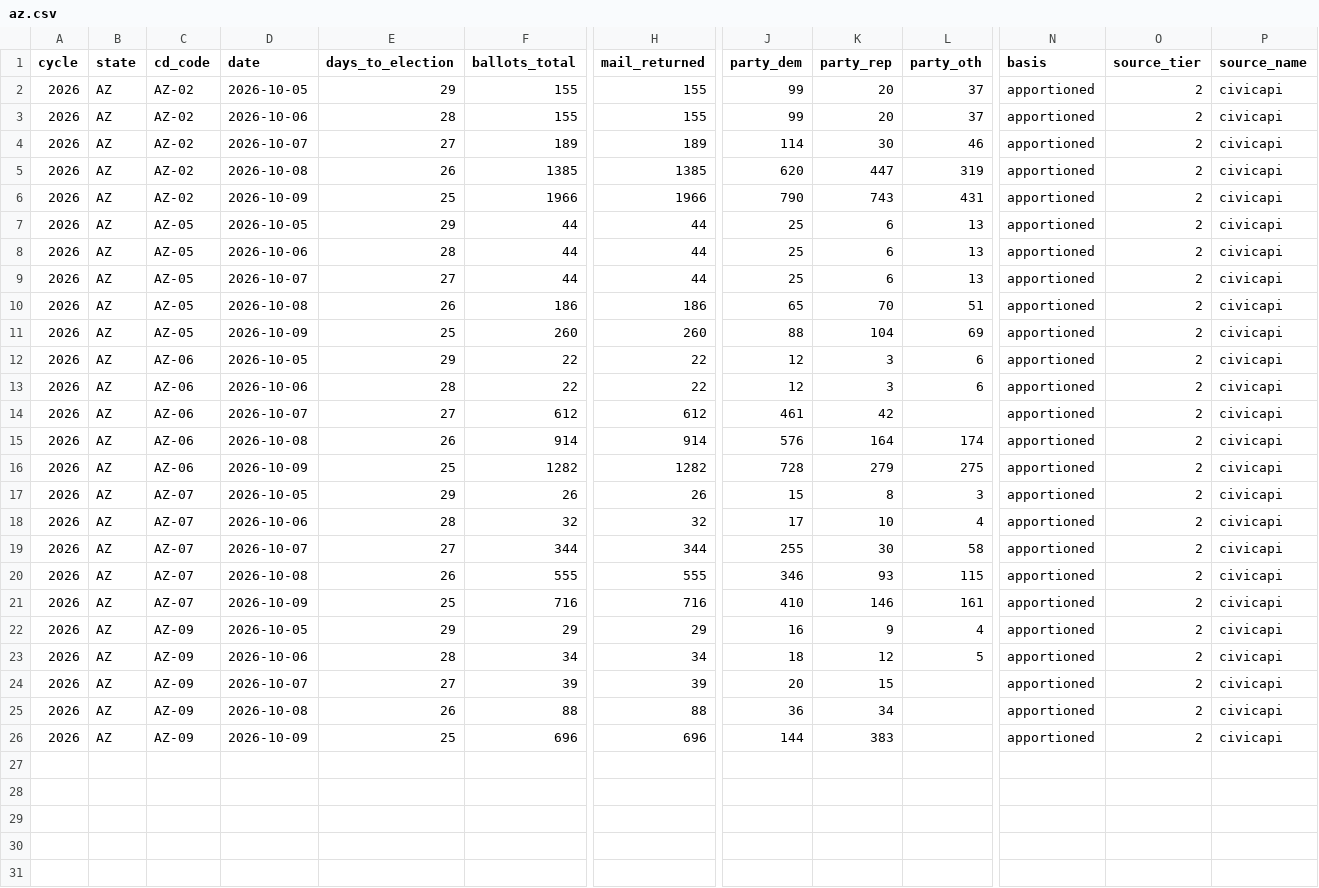
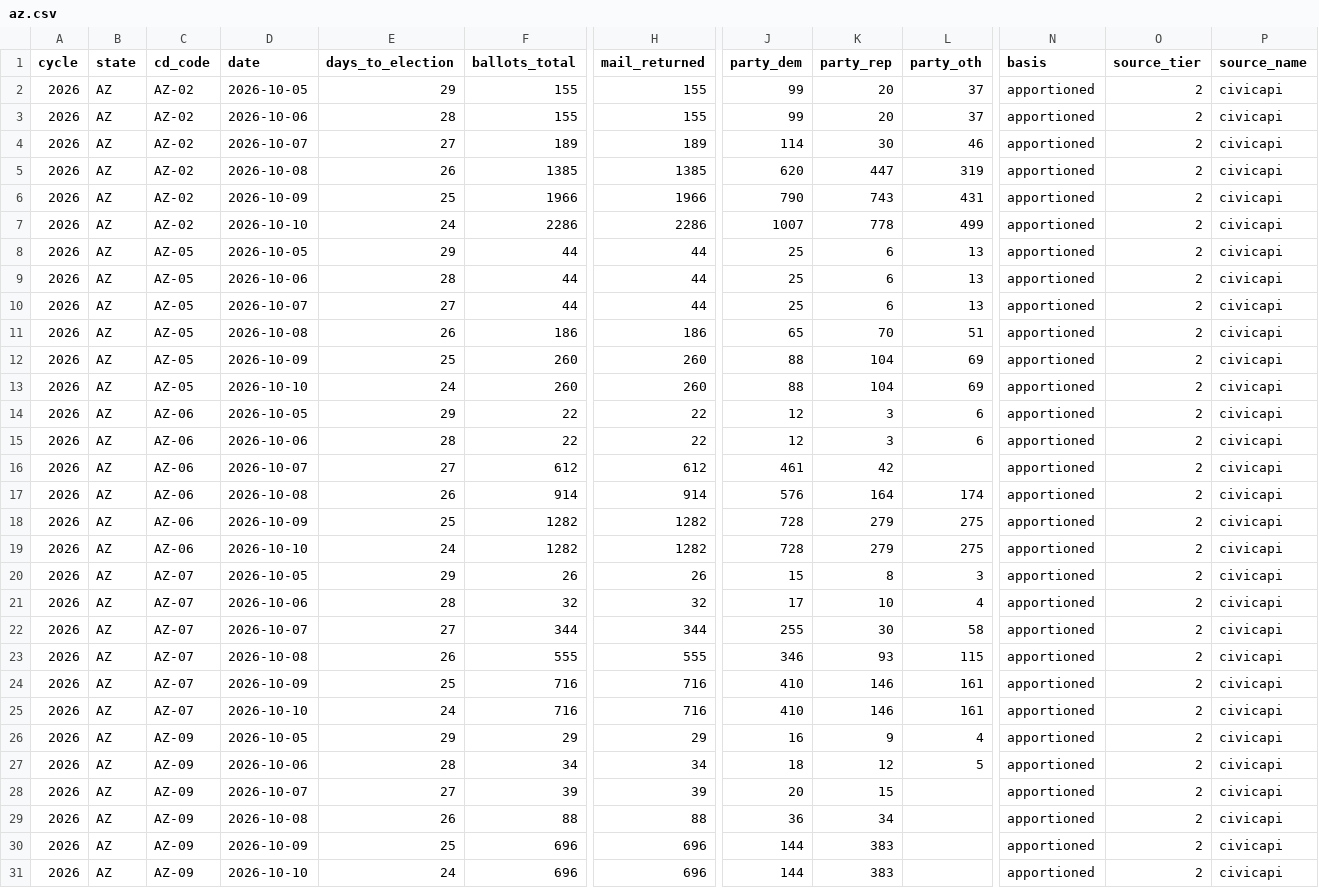
Before and after one commit to ElectIndex/26_early_vote, a CSV file: output/districts/az.csv, drawn as a sheet; only a part is shown, gaps mark what is left out; rows hold the shown columns only; the diff names each change by its address in the sheet, - before the commit and + after, or states it on an @@ line.

```diff
--- a/output/districts/az.csv
+++ b/output/districts/az.csv
+row 7: 2026 | AZ | AZ-02 | 2026-10-10 | 24 | 2286 | 2286 | 1007 | 778 | 499 | apportioned | 2 | civicapi
+row 13: 2026 | AZ | AZ-05 | 2026-10-10 | 24 | 260 | 260 | 88 | 104 | 69 | apportioned | 2 | civicapi
+row 19: 2026 | AZ | AZ-06 | 2026-10-10 | 24 | 1282 | 1282 | 728 | 279 | 275 | apportioned | 2 | civicapi
+row 25: 2026 | AZ | AZ-07 | 2026-10-10 | 24 | 716 | 716 | 410 | 146 | 161 | apportioned | 2 | civicapi
+row 31: 2026 | AZ | AZ-09 | 2026-10-10 | 24 | 696 | 696 | 144 | 383 |  | apportioned | 2 | civicapi
```
Also changed, not shown: output/counterfactual.csv, output/counties/az.csv, 14 other files.
